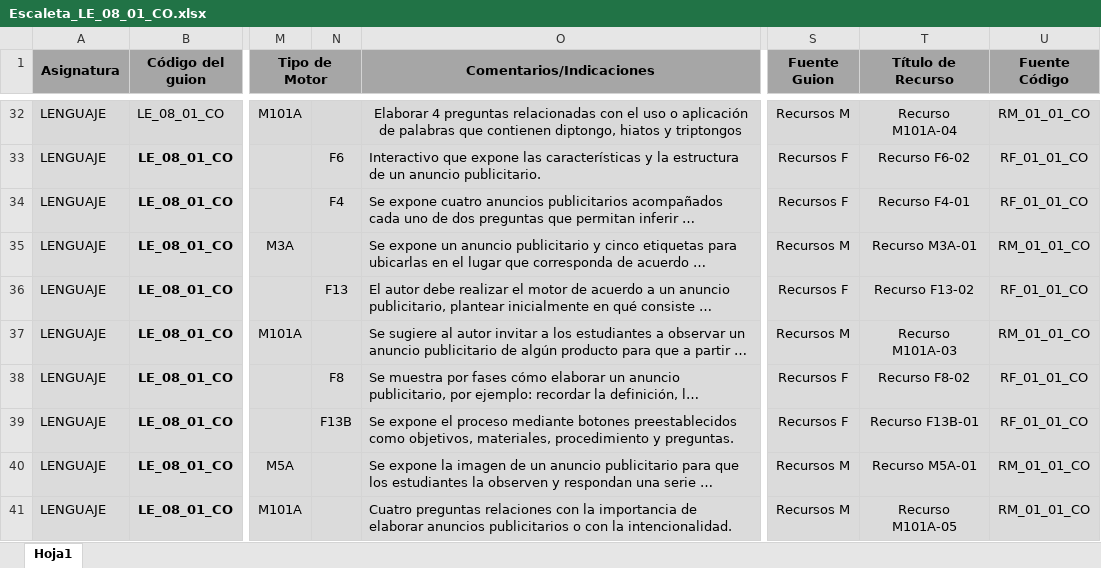
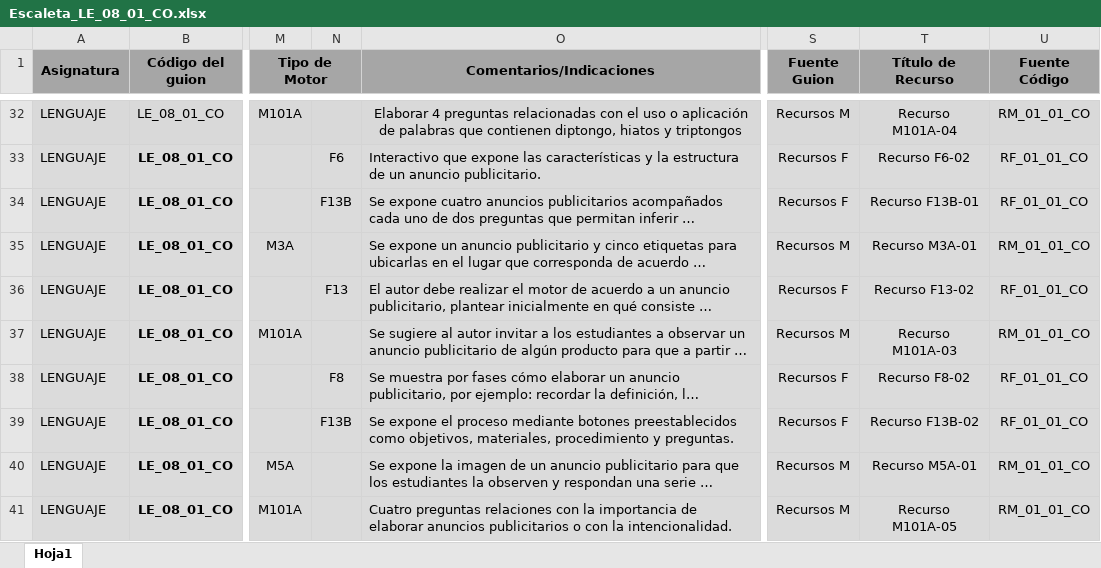
Before and after one commit to AulaPlanetaColombia/Lenguaje, an Excel workbook: fuentes/contenidos/grado08/guion01/Escaleta_LE_08_01_CO.xlsx, sheet Hoja1, drawn as a sheet; only a part is shown, gaps mark what is left out; long unchanged cells end in …; values as stored, in another font and other column widths than the file's, no borders; the diff names each change by its address in the sheet, - before the commit and + after, or states it on an @@ line.

Commit message:
Revisión

```diff
--- a/fuentes/contenidos/grado08/guion01/Escaleta_LE_08_01_CO.xlsx (sheet Hoja1)
+++ b/fuentes/contenidos/grado08/guion01/Escaleta_LE_08_01_CO.xlsx (sheet Hoja1)
-N34: F4
+N34: F13B
-T34 (Título de Recurso): Recurso F4-01
+T34 (Título de Recurso): Recurso F13B-01
-T39 (Título de Recurso): Recurso F13B-01
+T39 (Título de Recurso): Recurso F13B-02
```
